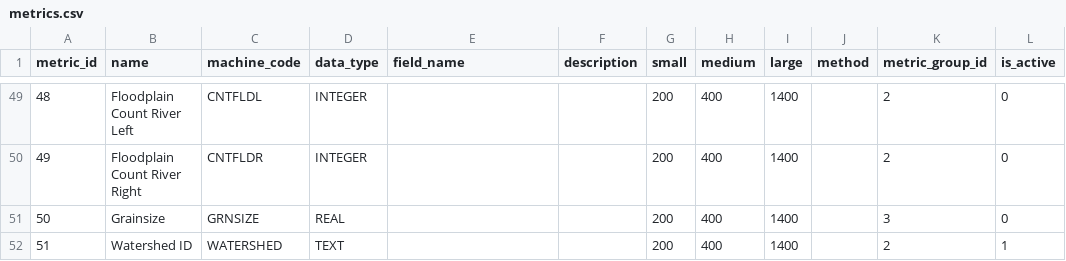
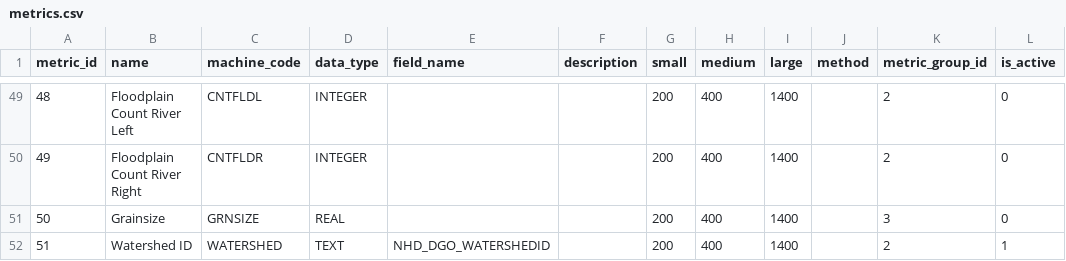
Before and after one commit to Riverscapes/riverscapes-tools, a CSV file: packages/rme/rme/database/data_metrics/metrics.csv, drawn as a sheet; only a part is shown, gaps mark what is left out; the diff names each change by its address in the sheet, - before the commit and + after, or states it on an @@ line.

Commit message:
fixed order of fields

```diff
--- a/packages/rme/rme/database/data_metrics/metrics.csv
+++ b/packages/rme/rme/database/data_metrics/metrics.csv
-E52 (field_name): (empty)
+E52 (field_name): NHD_DGO_WATERSHEDID
```
Also changed, not shown: 1 other file.
